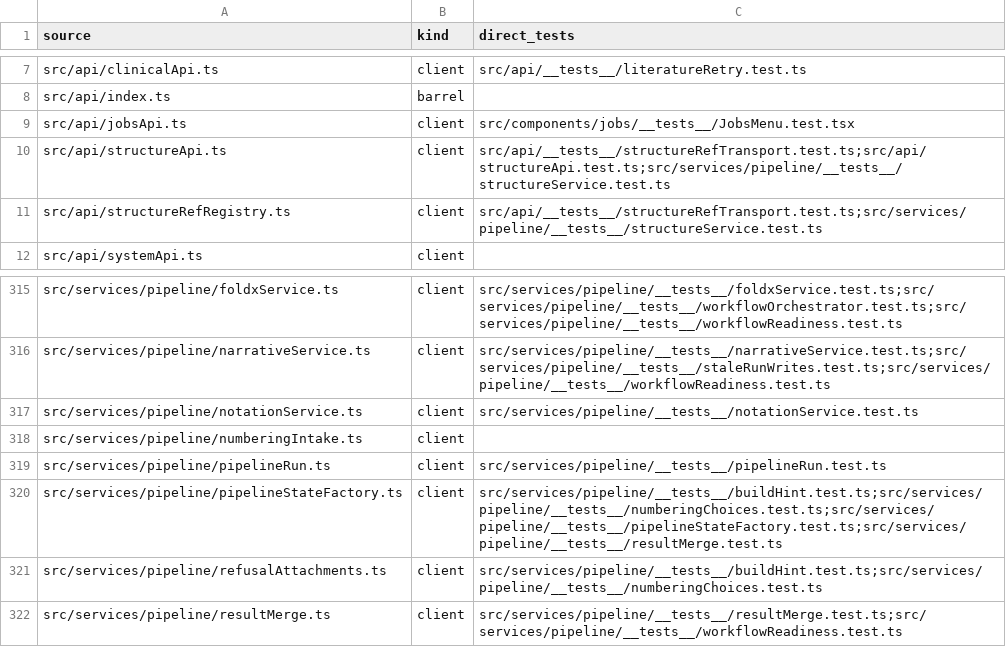
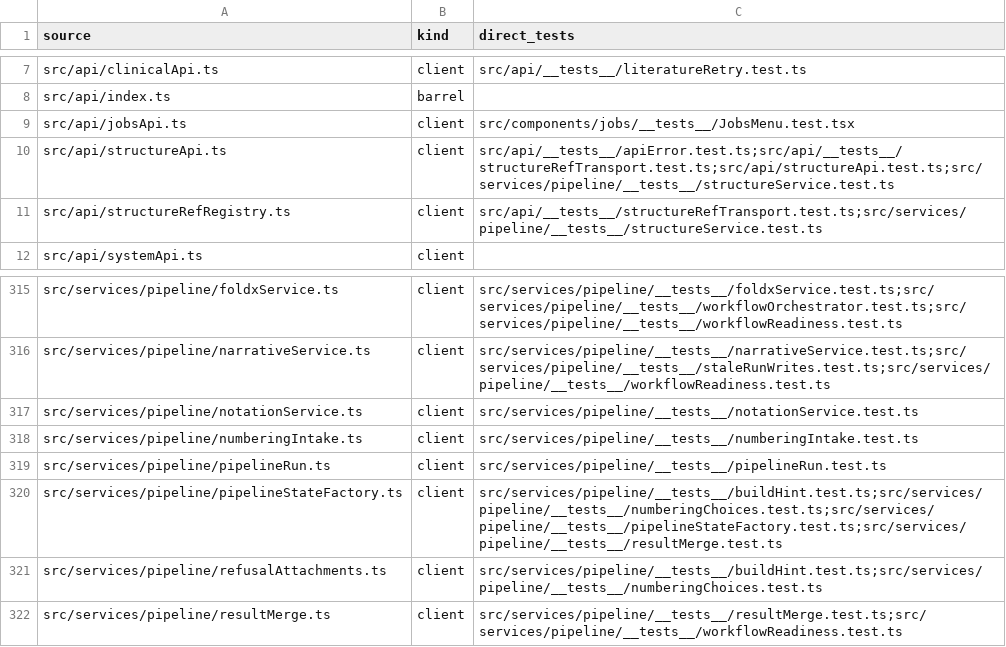
Before and after one commit to Huthaifa-HajAhmad/Missense-Structural-Explorer, a CSV file: doc/code-map/test-map-src.csv, drawn as a sheet; only a part is shown, gaps mark what is left out.

```diff
--- a/doc/code-map/test-map-src.csv
+++ b/doc/code-map/test-map-src.csv
@@ -9,3 +9,3 @@ src/api/index.ts,barrel,
 src/api/jobsApi.ts,client,src/components/jobs/__tests__/JobsMenu.test.tsx
-src/api/structureApi.ts,client,src/api/__tests__/structureRefTransport.test.ts;src/api/structureApi.test.ts;src/services/pipeline/__tests__/structureService.test.ts
+src/api/structureApi.ts,client,src/api/__tests__/apiError.test.ts;src/api/__tests__/structureRefTransport.test.ts;src/api/structureApi.test.ts;src/services/pipeline/__tests__/structureService.test.ts
 src/api/structureRefRegistry.ts,client,src/api/__tests__/structureRefTransport.test.ts;src/services/pipeline/__tests__/structureService.test.ts
@@ -317,3 +317,3 @@ src/services/pipeline/narrativeService.ts,client,src/services/pipeline/__tests__
 src/services/pipeline/notationService.ts,client,src/services/pipeline/__tests__/notationService.test.ts
-src/services/pipeline/numberingIntake.ts,client,
+src/services/pipeline/numberingIntake.ts,client,src/services/pipeline/__tests__/numberingIntake.test.ts
 src/services/pipeline/pipelineRun.ts,client,src/services/pipeline/__tests__/pipelineRun.test.ts
```
Also changed, not shown: doc/code-map/test-map-server.csv, 13 other files.
